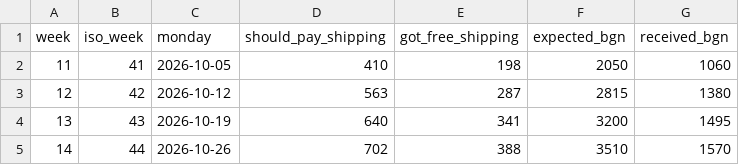
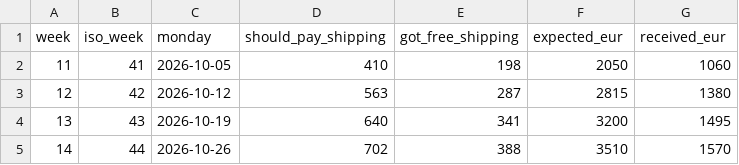
Before and after one commit to dpopchev/chaos-to-simple, a CSV file: 01-bits/data/october.csv, drawn as a sheet.

Commit message:
refactor: rename the money helper bgn to eur, october columns to EUR
The chart title and y label read EUR; other BGN text waits for T-234.

Refs: W-103 T-233

```diff
--- a/01-bits/data/october.csv
+++ b/01-bits/data/october.csv
@@ -1,2 +1,2 @@
-week,iso_week,monday,should_pay_shipping,got_free_shipping,expected_bgn,received_bgn
+week,iso_week,monday,should_pay_shipping,got_free_shipping,expected_eur,received_eur
 11,41,2026-10-05,410,198,2050,1060
```
Also changed, not shown: 19 other files.
